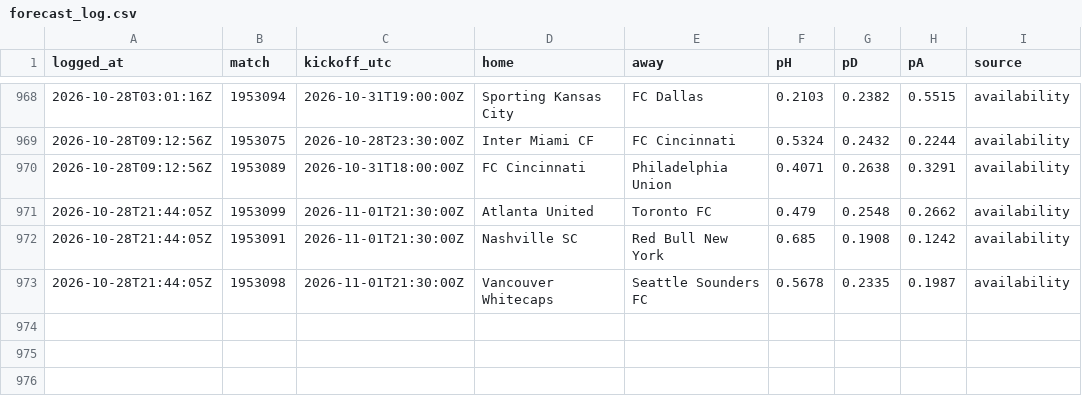
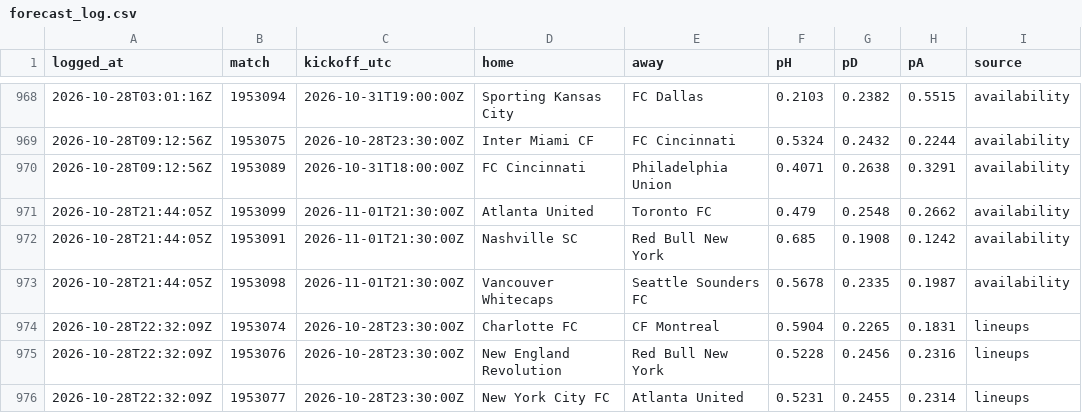
Before and after one commit to pitchperception/pitch-perception, a CSV file: data/forecast_log.csv, drawn as a sheet; only a part is shown, gaps mark what is left out; the diff names each change by its address in the sheet, - before the commit and + after, or states it on an @@ line.

```diff
--- a/data/forecast_log.csv
+++ b/data/forecast_log.csv
+row 974: 2026-10-28T22:32:09Z | 1953074 | 2026-10-28T23:30:00Z | Charlotte FC | CF Montreal | 0.5904 | 0.2265 | 0.1831 | lineups
+row 975: 2026-10-28T22:32:09Z | 1953076 | 2026-10-28T23:30:00Z | New England Revolution | Red Bull New York | 0.5228 | 0.2456 | 0.2316 | lineups
+row 976: 2026-10-28T22:32:09Z | 1953077 | 2026-10-28T23:30:00Z | New York City FC | Atlanta United | 0.5231 | 0.2455 | 0.2314 | lineups
```
Also changed, not shown: 2 other files.
